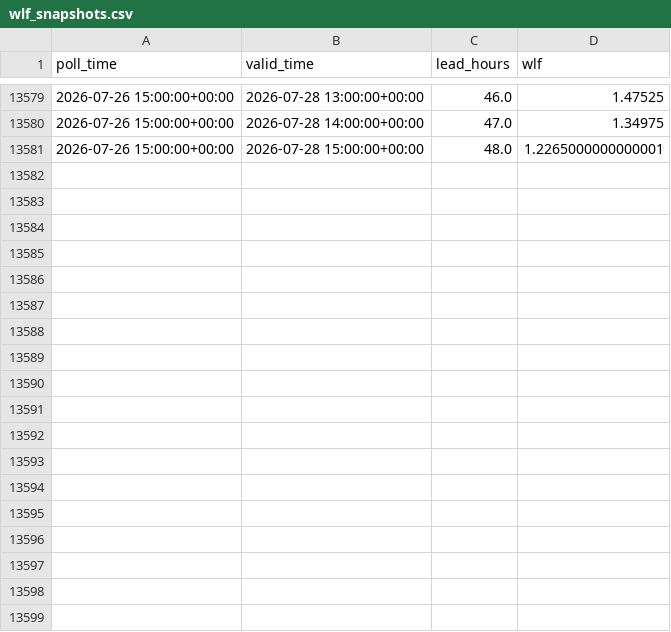
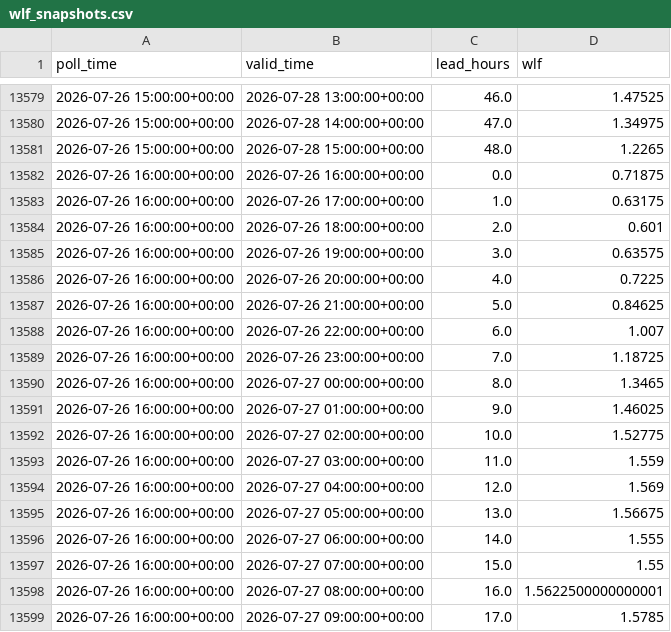
Before and after one commit to ndelworth/water-level-forecasts-data, a CSV file: data/wlf_snapshots.csv, drawn as a sheet; only a part is shown, gaps mark what is left out; the diff covers the shown part only.

```diff
--- a/data/wlf_snapshots.csv
+++ b/data/wlf_snapshots.csv
@@ -13580,2 +13580,20 @@ poll_time,valid_time,lead_hours,wlf
 2026-07-26 15:00:00+00:00,2026-07-28 14:00:00+00:00,47.0,1.34975
-2026-07-26 15:00:00+00:00,2026-07-28 15:00:00+00:00,48.0,1.2265000000000001
+2026-07-26 15:00:00+00:00,2026-07-28 15:00:00+00:00,48.0,1.2265
+2026-07-26 16:00:00+00:00,2026-07-26 16:00:00+00:00,0.0,0.71875
+2026-07-26 16:00:00+00:00,2026-07-26 17:00:00+00:00,1.0,0.63175
+2026-07-26 16:00:00+00:00,2026-07-26 18:00:00+00:00,2.0,0.601
+2026-07-26 16:00:00+00:00,2026-07-26 19:00:00+00:00,3.0,0.63575
+2026-07-26 16:00:00+00:00,2026-07-26 20:00:00+00:00,4.0,0.7225
+2026-07-26 16:00:00+00:00,2026-07-26 21:00:00+00:00,5.0,0.84625
+2026-07-26 16:00:00+00:00,2026-07-26 22:00:00+00:00,6.0,1.007
+2026-07-26 16:00:00+00:00,2026-07-26 23:00:00+00:00,7.0,1.18725
+2026-07-26 16:00:00+00:00,2026-07-27 00:00:00+00:00,8.0,1.3465
+2026-07-26 16:00:00+00:00,2026-07-27 01:00:00+00:00,9.0,1.46025
+2026-07-26 16:00:00+00:00,2026-07-27 02:00:00+00:00,10.0,1.52775
+2026-07-26 16:00:00+00:00,2026-07-27 03:00:00+00:00,11.0,1.559
+2026-07-26 16:00:00+00:00,2026-07-27 04:00:00+00:00,12.0,1.569
+2026-07-26 16:00:00+00:00,2026-07-27 05:00:00+00:00,13.0,1.56675
+2026-07-26 16:00:00+00:00,2026-07-27 06:00:00+00:00,14.0,1.555
+2026-07-26 16:00:00+00:00,2026-07-27 07:00:00+00:00,15.0,1.55
+2026-07-26 16:00:00+00:00,2026-07-27 08:00:00+00:00,16.0,1.5622500000000001
+2026-07-26 16:00:00+00:00,2026-07-27 09:00:00+00:00,17.0,1.5785
```
Also changed, not shown: 31 added rows elsewhere in this file.
